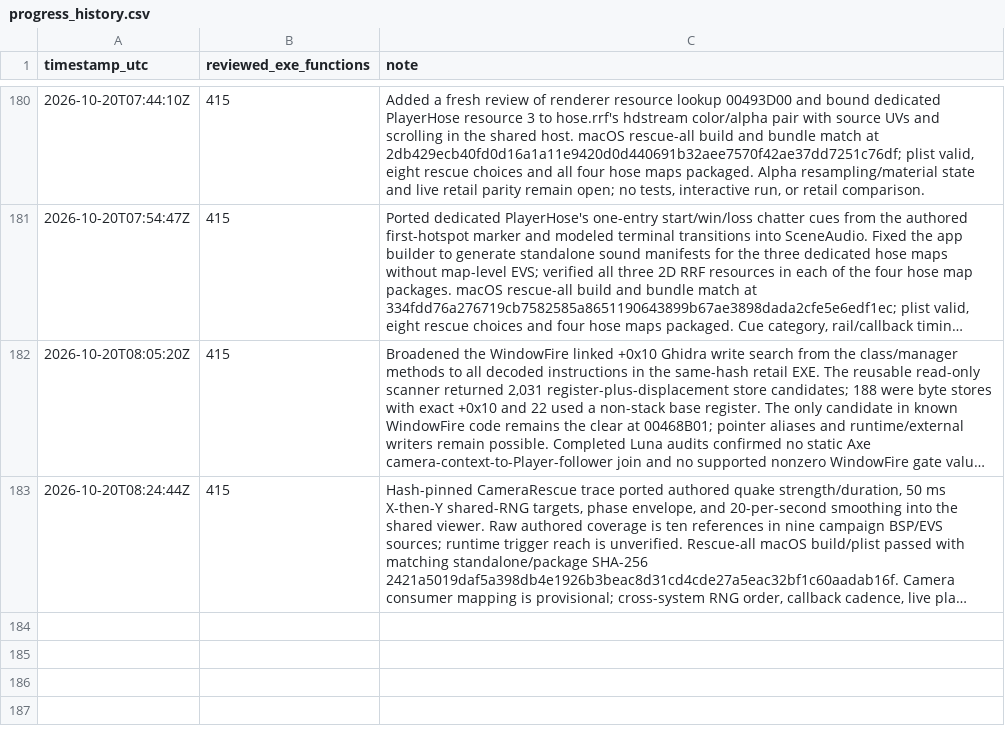
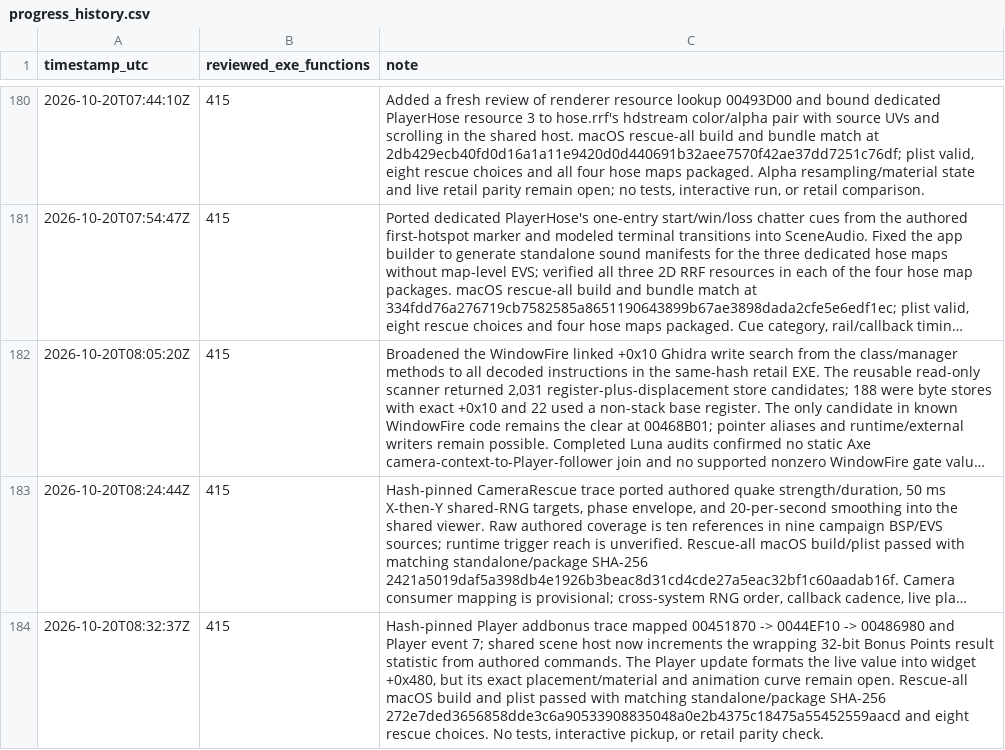
Before and after one commit to JacobPilawa/fdny-maps, a CSV file: decomp_revised/tracker/progress_history.csv, drawn as a sheet; only a part is shown, gaps mark what is left out; long unchanged cells end in …; the diff names each change by its address in the sheet, - before the commit and + after, or states it on an @@ line.

```diff
--- a/decomp_revised/tracker/progress_history.csv
+++ b/decomp_revised/tracker/progress_history.csv
+row 184: 2026-10-20T08:32:37Z | 415 | Hash-pinned Player addbonus trace mapped 00451870 -> 0044EF10 -> 00486980 and Player event 7; shared scene host now increments the wrapping 32-bit Bonus Points result statistic from authored commands. The Player update formats the live value into widget +0x480, but its exact placement/material and animation curve remain open. Rescue-all macOS build and plist passed with matching standalone/package SHA-256 272e7ded3656858dde3c6a90533908835048a0e2b4375c18475a55452559aacd and eight rescue choices. No tests, interactive pickup, or retail parity check.
```
Also changed, not shown: decomp_revised/tracker/function_reviews.csv, 3 other files.
